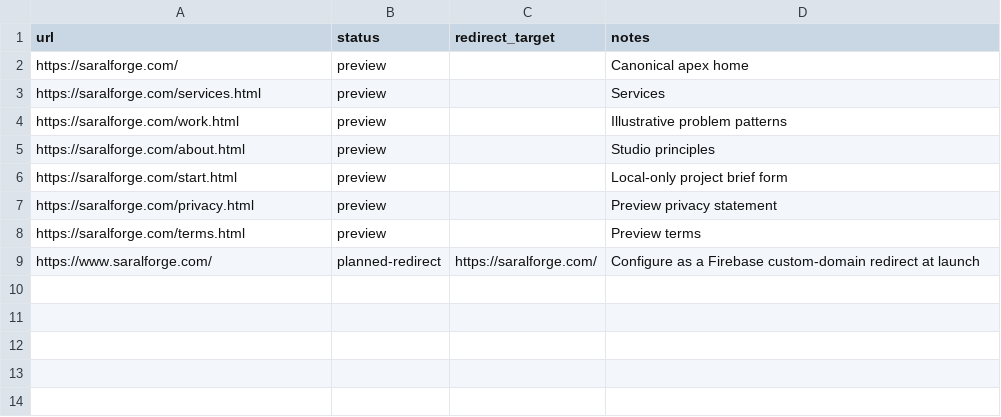
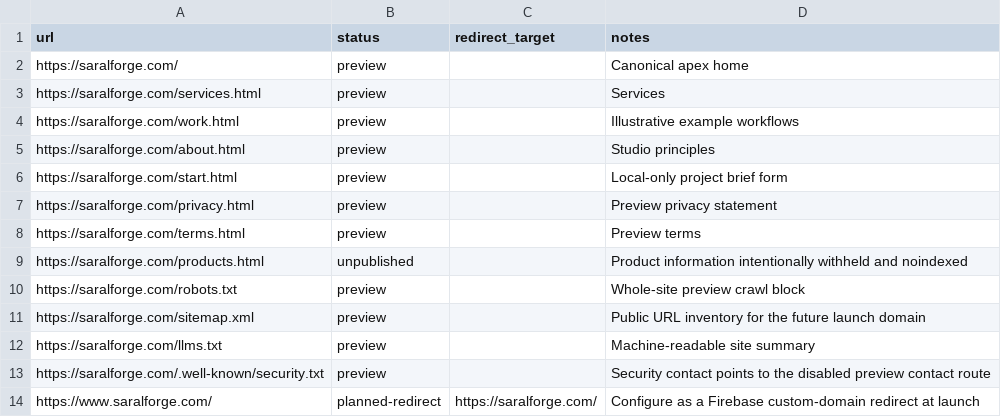
Before and after one commit to shishirajm/saralforge, a CSV file: docs/url-inventory.csv, drawn as a sheet.

```diff
--- a/docs/url-inventory.csv
+++ b/docs/url-inventory.csv
@@ -3,3 +3,3 @@ https://saralforge.com/,preview,,Canonical apex home
 https://saralforge.com/services.html,preview,,Services
-https://saralforge.com/work.html,preview,,Illustrative problem patterns
+https://saralforge.com/work.html,preview,,Illustrative example workflows
 https://saralforge.com/about.html,preview,,Studio principles
@@ -8,2 +8,7 @@ https://saralforge.com/privacy.html,preview,,Preview privacy statement
 https://saralforge.com/terms.html,preview,,Preview terms
+https://saralforge.com/products.html,unpublished,,Product information intentionally withheld and noindexed
+https://saralforge.com/robots.txt,preview,,Whole-site preview crawl block
+https://saralforge.com/sitemap.xml,preview,,Public URL inventory for the future launch domain
+https://saralforge.com/llms.txt,preview,,Machine-readable site summary
+https://saralforge.com/.well-known/security.txt,preview,,Security contact points to the disabled preview contact route
 https://www.saralforge.com/,planned-redirect,https://saralforge.com/,Configure as a Firebase custom-domain redirect at launch
```
Also changed, not shown: 12 other files.
